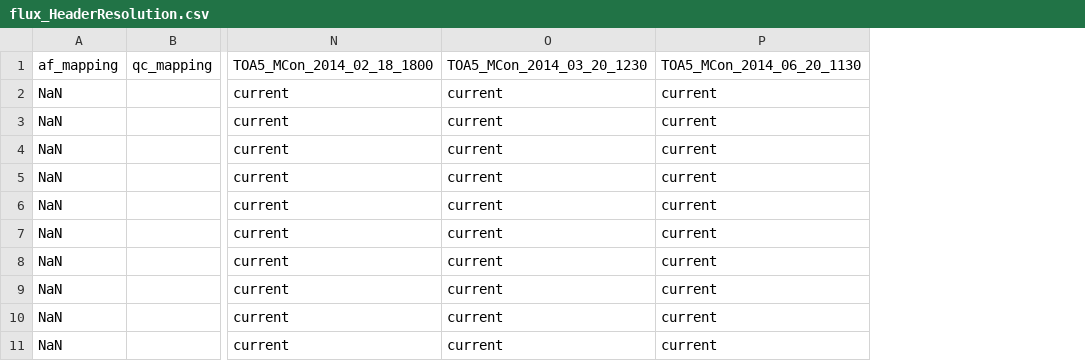
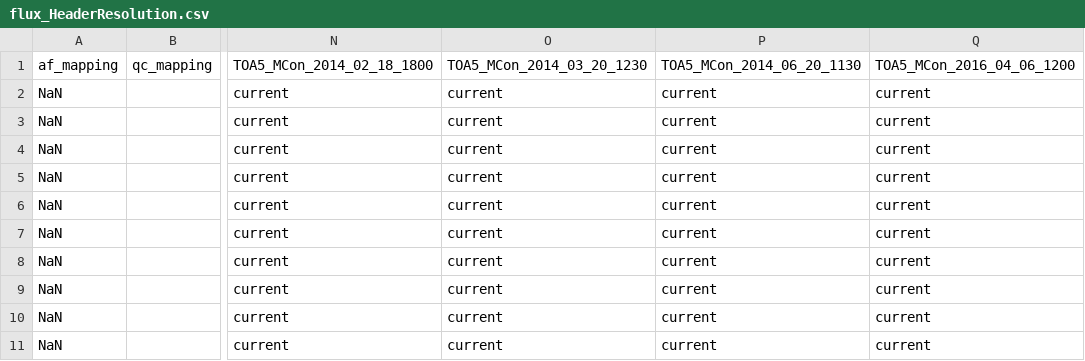
Before and after one commit to gremau/NMEG_FluxProc, a CSV file: HeaderResolutions/MCon/flux_HeaderResolution.csv, drawn as a sheet; only a part is shown, gaps mark what is left out; the diff names each change by its address in the sheet, - before the commit and + after, or states it on an @@ line.

Commit message:
Fixed a bug generating header resolutions, WIP

```diff
--- a/HeaderResolutions/MCon/flux_HeaderResolution.csv
+++ b/HeaderResolutions/MCon/flux_HeaderResolution.csv
+column Q, rows 1-11: TOA5_MCon_2016_04_06_1200 | current | current | current | current | current | current | current | current | current | current
```
Also changed, not shown: 1 other file.
